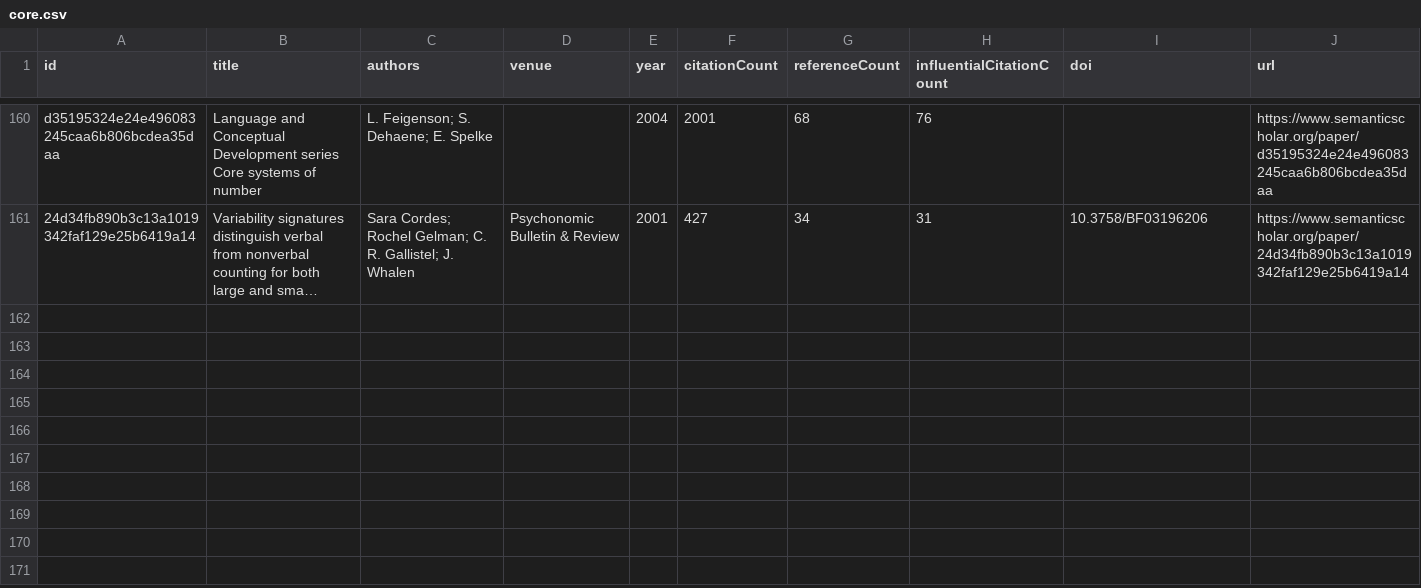
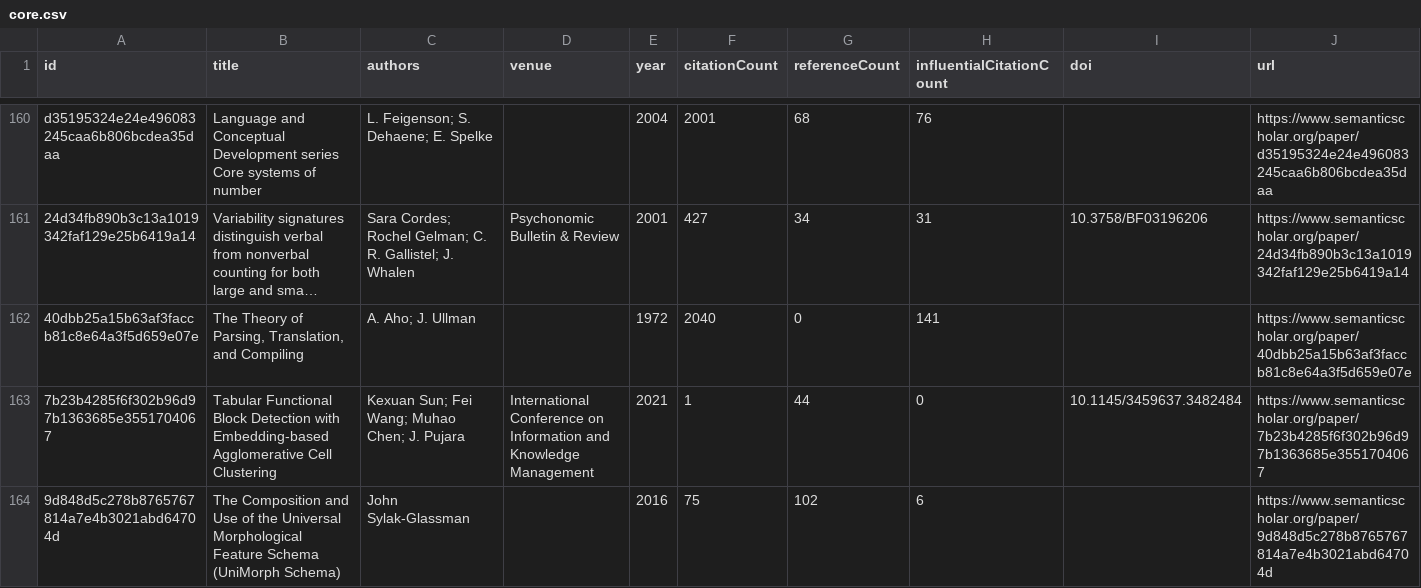
Before and after one commit to avijit-thawani/thesis-bibliography, a CSV file: data/core.csv, drawn as a sheet; only a part is shown, gaps mark what is left out; long unchanged cells end in …; the diff names each change by its address in the sheet, - before the commit and + after, or states it on an @@ line.

```diff
--- a/data/core.csv
+++ b/data/core.csv
+row 162: 40dbb25a15b63af3faccb81c8e64a3f5d659e07e | The Theory of Parsing, Translation, and Compiling | A. Aho; J. Ullman |  | 1972 | 2040 | 0 | 141 |  | https://www.semanticscholar.org/paper/40dbb25a15b63af3faccb81c8e64a3f5d659e07e
+row 163: 7b23b4285f6f302b96d97b1363685e3551704067 | Tabular Functional Block Detection with Embedding-based Agglomerative Cell Clustering | Kexuan Sun; Fei Wang; Muhao Chen; J. Pujara | International Conference on Information and Knowledge Management | 2021 | 1 | 44 | 0 | 10.1145/3459637.3482484 | https://www.semanticscholar.org/paper/7b23b4285f6f302b96d97b1363685e3551704067
+row 164: 9d848d5c278b8765767814a7e4b3021abd64704d | The Composition and Use of the Universal Morphological Feature Schema (UniMorph Schema) | John Sylak-Glassman |  | 2016 | 75 | 102 | 6 |  | https://www.semanticscholar.org/paper/9d848d5c278b8765767814a7e4b3021abd64704d
```
Also changed, not shown: 13 other files.
